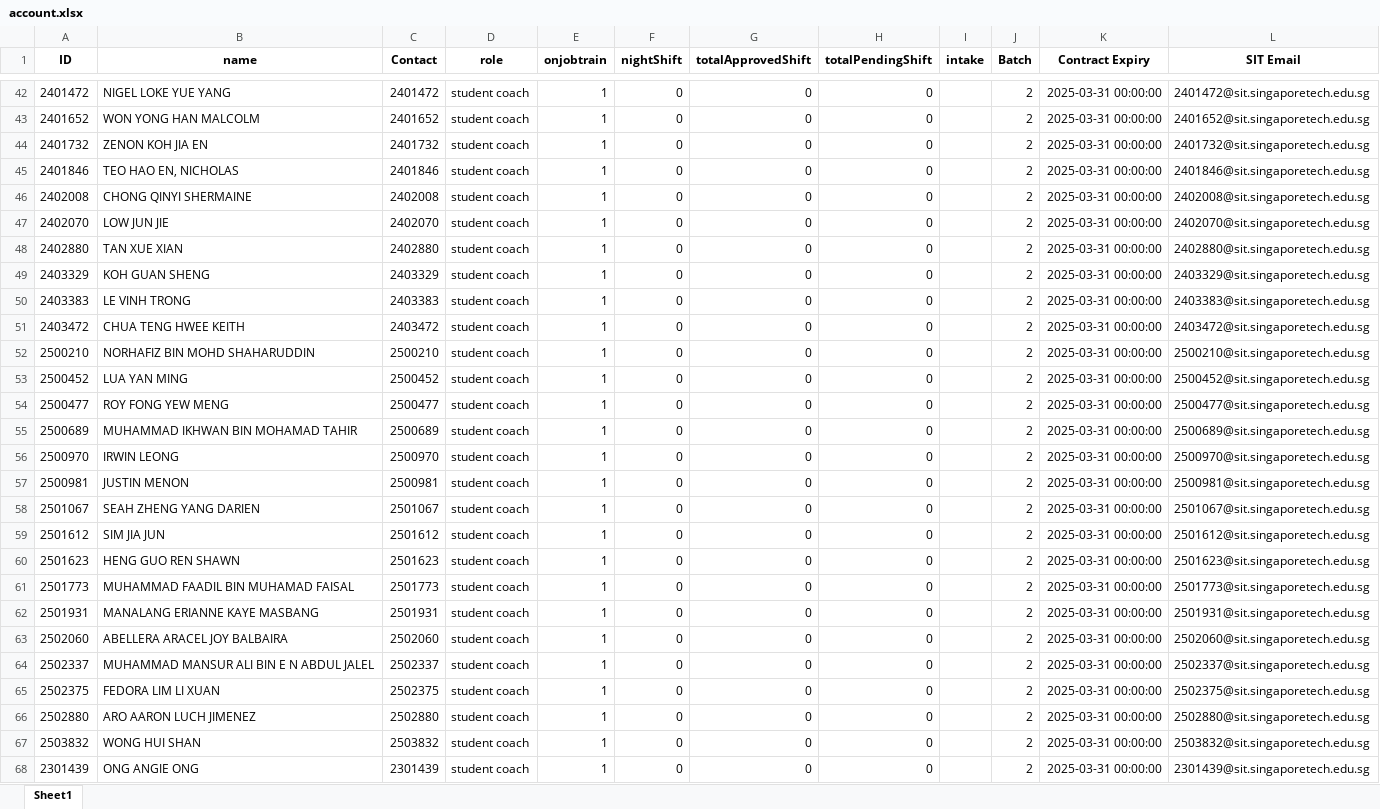
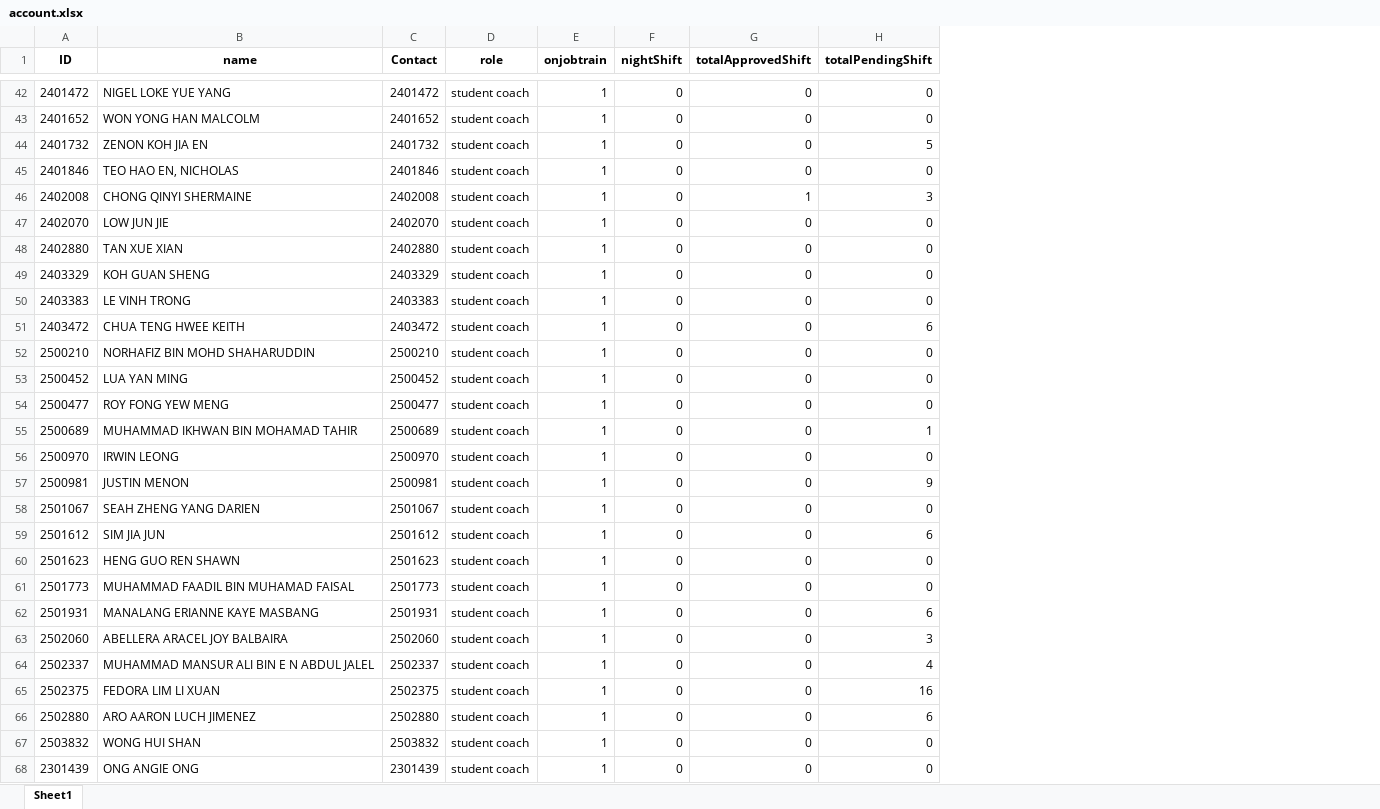
Before and after one commit to cyinggg/POD_StudentTalentWeb, an Excel workbook: data/account.xlsx, sheet Sheet1, drawn as a sheet; only a part is shown, gaps mark what is left out; values as stored, in another font and other column widths than the file's, no borders; the diff covers the shown part only; the diff names each change by its address in the sheet, - before the commit and + after, or states it on an @@ line.

```diff
--- a/data/account.xlsx (sheet Sheet1)
+++ b/data/account.xlsx (sheet Sheet1)
-column I (intake), empty
-column J (Batch), rows 42-68: all 2
-column K (Contract Expiry), rows 42-68: all 2025-03-31 00:00:00
-column L (SIT Email), rows 42-68: 2401472@sit.singaporetech.edu.sg | 2401652@sit.singaporetech.edu.sg | 2401732@sit.singaporetech.edu.sg | 2401846@sit.singaporetech.edu.sg | 2402008@sit.singaporetech.edu.sg | 2402070@sit.singaporetech.edu.sg | 2402880@sit.singaporetech.edu.sg | 2403329@sit.singaporetech.edu.sg | 2403383@sit.singaporetech.edu.sg | 2403472@sit.singaporetech.edu.sg | 2500210@sit.singaporetech.edu.sg | 2500452@sit.singaporetech.edu.sg | 2500477@sit.singaporetech.edu.sg | 2500689@sit.singaporetech.edu.sg | 2500970@sit.singaporetech.edu.sg | 2500981@sit.singaporetech.edu.sg | 2501067@sit.singaporetech.edu.sg | 2501612@sit.singaporetech.edu.sg | 2501623@sit.singaporetech.edu.sg | 2501773@sit.singaporetech.edu.sg | 2501931@sit.singaporetech.edu.sg | 2502060@sit.singaporetech.edu.sg | 2502337@sit.singaporetech.edu.sg | 2502375@sit.singaporetech.edu.sg | 2502880@sit.singaporetech.edu.sg | 2503832@sit.singaporetech.edu.sg | 2301439@sit.singaporetech.edu.sg
-H44 (totalPendingShift): 0
+H44 (totalPendingShift): 5
-G46 (totalApprovedShift): 0
+G46 (totalApprovedShift): 1
-H46 (totalPendingShift): 0
+H46 (totalPendingShift): 3
-H51 (totalPendingShift): 0
+H51 (totalPendingShift): 6
-H55 (totalPendingShift): 0
+H55 (totalPendingShift): 1
-H57 (totalPendingShift): 0
+H57 (totalPendingShift): 9
-H59 (totalPendingShift): 0
+H59 (totalPendingShift): 6
-H62 (totalPendingShift): 0
+H62 (totalPendingShift): 6
-H63 (totalPendingShift): 0
+H63 (totalPendingShift): 3
-H64 (totalPendingShift): 0
+H64 (totalPendingShift): 4
-H65 (totalPendingShift): 0
+H65 (totalPendingShift): 16
-H66 (totalPendingShift): 0
+H66 (totalPendingShift): 6
```
Also changed, not shown: 15 edited cells elsewhere in this sheet, data/shift_application.xlsx, data/shift_record.xlsx, 1 other file.
